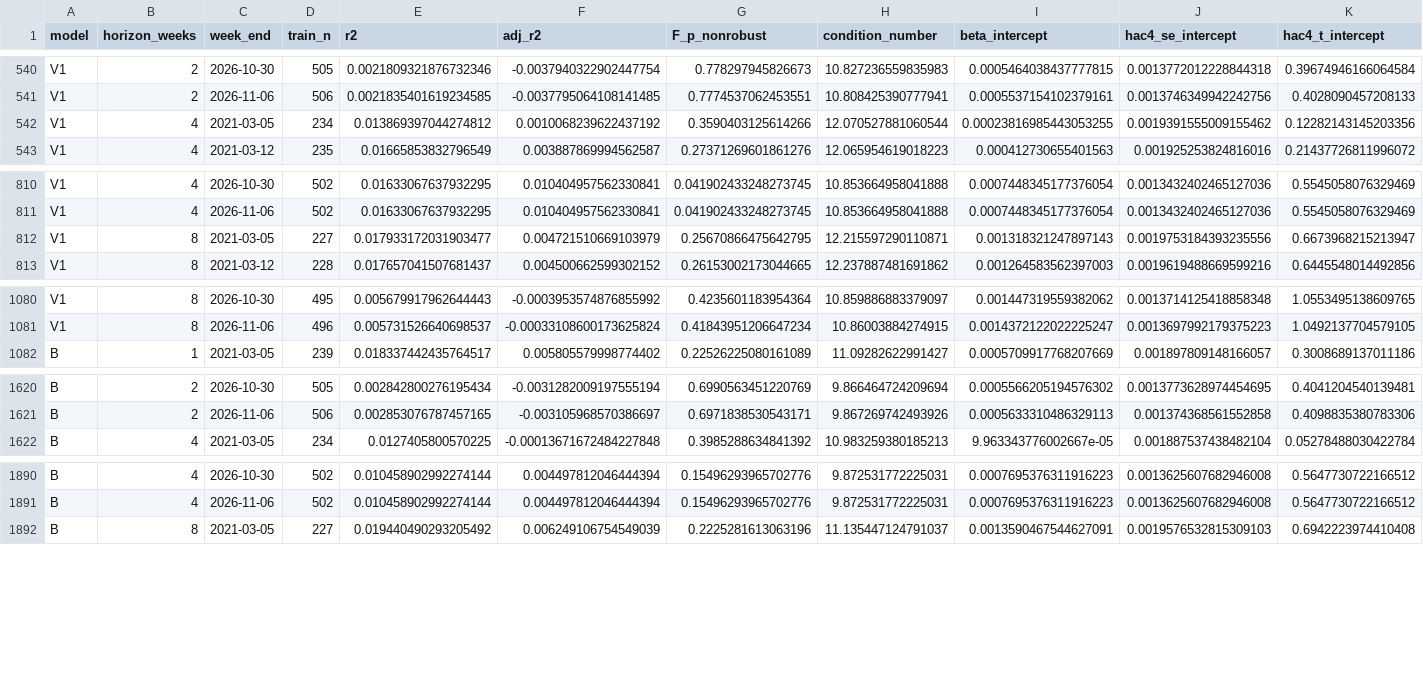
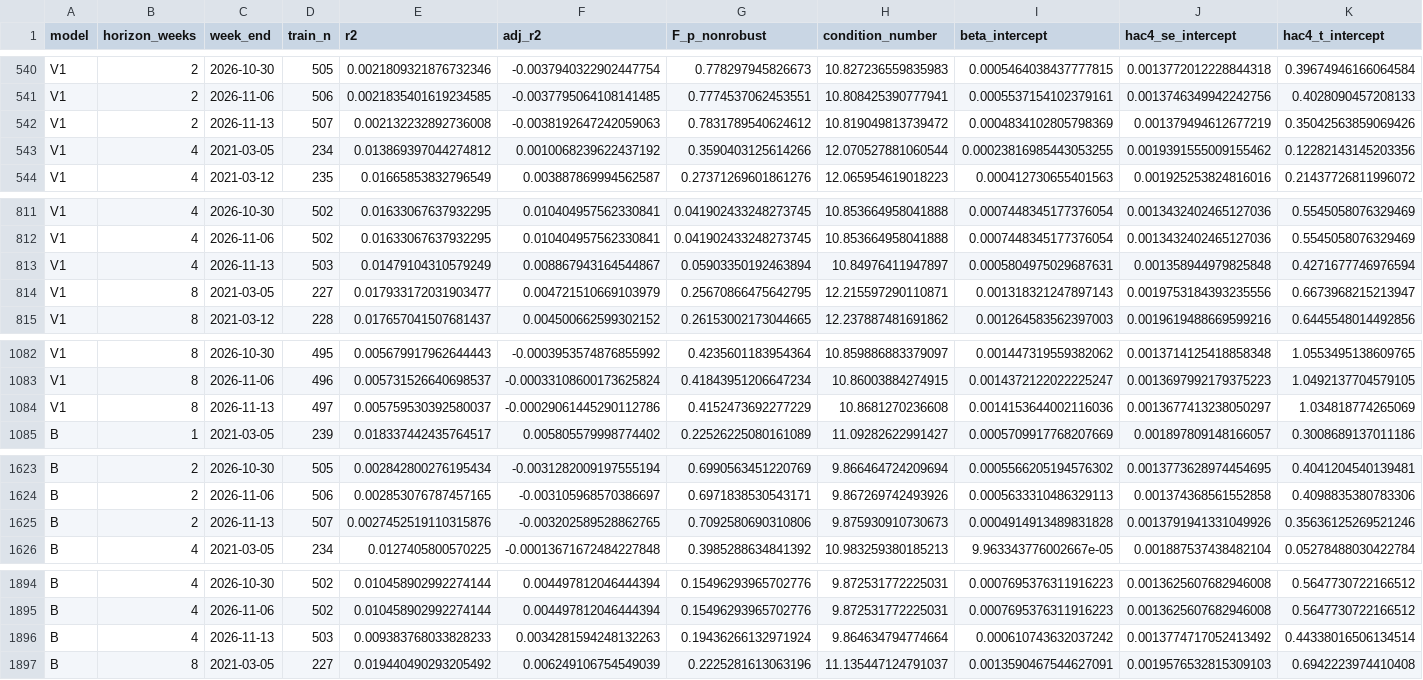
Before and after one commit to zhesunstudentutseduau-afk/macro-open-data, a CSV file: research/weekly_index_only/audit_v6/rolling_ols_hac4_inference.csv, drawn as a sheet; only a part is shown, gaps mark what is left out; rows hold the shown columns only; the diff covers the shown part only; the diff names each change by its address in the sheet, - before the commit and + after, or states it on an @@ line.

```diff
--- a/research/weekly_index_only/audit_v6/rolling_ols_hac4_inference.csv
+++ b/research/weekly_index_only/audit_v6/rolling_ols_hac4_inference.csv
+row 542: V1 | 2 | 2026-11-13 | 507 | 0.002132232892736008 | -0.0038192647242059063 | 0.7831789540624612 | 10.819049813739472 | 0.0004834102805798369 | 0.001379494612677219 | 0.35042563859069426
+row 813: V1 | 4 | 2026-11-13 | 503 | 0.01479104310579249 | 0.008867943164544867 | 0.05903350192463894 | 10.84976411947897 | 0.0005804975029687631 | 0.001358944979825848 | 0.4271677746976594
+row 1084: V1 | 8 | 2026-11-13 | 497 | 0.005759530392580037 | -0.00029061445290112786 | 0.4152473692277229 | 10.8681270236608 | 0.0014153644002116036 | 0.0013677413238050297 | 1.034818774265069
+row 1625: B | 2 | 2026-11-13 | 507 | 0.0027452519110315876 | -0.003202589528862765 | 0.7092580690310806 | 9.875930910730673 | 0.0004914913489831828 | 0.0013791941331049926 | 0.35636125269521246
+row 1896: B | 4 | 2026-11-13 | 503 | 0.009383768033828233 | 0.0034281594248132263 | 0.19436266132971924 | 9.864634794774664 | 0.000610743632037242 | 0.0013774717052413492 | 0.44338016506134514
```
Also changed, not shown: 1 added row elsewhere in this file, research/weekly_index_only/audit_v6/continuous_calendar_weekly_detail.csv, research/weekly_index_only/audit_v6/oos_forecast_errors.csv, 10 other files.
